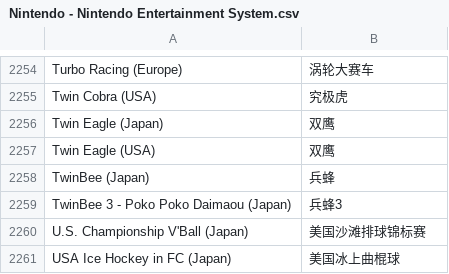
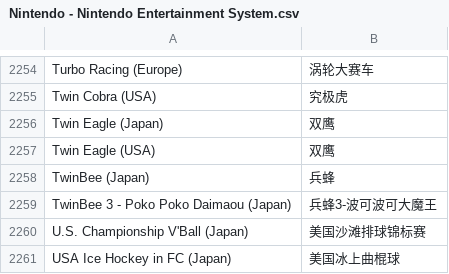
Before and after one commit to yingw/rom-name-cn, a CSV file: Nintendo - Nintendo Entertainment System.csv, drawn as a sheet; only a part is shown, gaps mark what is left out; the diff covers the shown part only.

```diff
--- a/Nintendo - Nintendo Entertainment System.csv
+++ b/Nintendo - Nintendo Entertainment System.csv
@@ -2258,3 +2258,3 @@ Twin Eagle (USA),双鹰
 TwinBee (Japan),兵蜂
-TwinBee 3 - Poko Poko Daimaou (Japan),兵蜂3
+TwinBee 3 - Poko Poko Daimaou (Japan),兵蜂3-波可波可大魔王
 U.S. Championship V'Ball (Japan),美国沙滩排球锦标赛
```
Also changed, not shown: 32 added rows elsewhere in this file, 1 other file.
